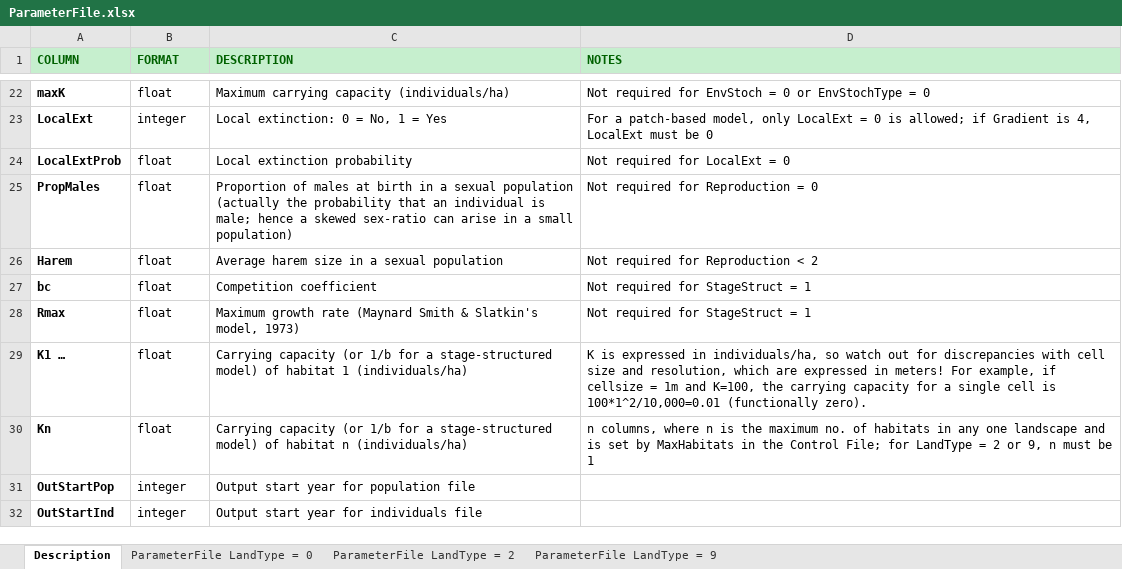
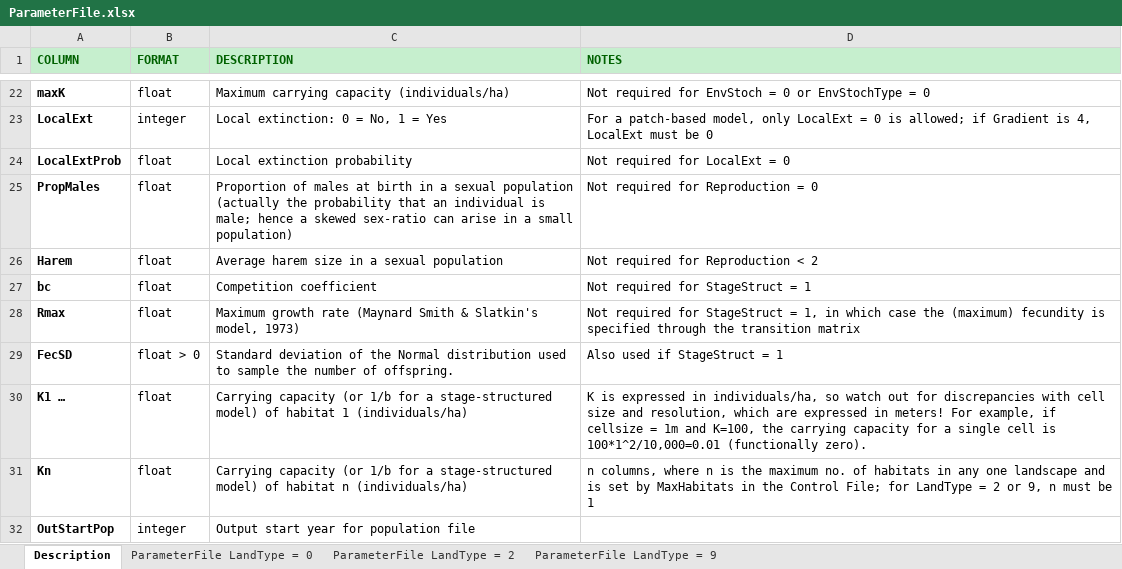
Before and after one commit to RangeShifter/RangeShifter_batch, an Excel workbook: doc/Manual/Batchmode/ParameterFile.xlsx, sheet Description, drawn as a sheet; only a part is shown, gaps mark what is left out; the shorter side is filled out with more unchanged rows; values as stored, in another font and other column widths than the file's, no borders; the diff names each change by its address in the sheet, - before the commit and + after, or states it on an @@ line.

Commit message:
doc for sampling offspring in normal

```diff
--- a/doc/Manual/Batchmode/ParameterFile.xlsx (sheet Description)
+++ b/doc/Manual/Batchmode/ParameterFile.xlsx (sheet Description)
-D28 (NOTES): …StageStruct = 1
+D28 (NOTES): …StageStruct = 1, in which case the (maximum) fecundity is specified through the transition matrix
+row 29: FecSD | float > 0 | Standard deviation of the Normal distribution used to sample the number of offspring. | Also used if StageStruct = 1
```
Also changed, not shown: sheet ParameterFile LandType = 9, sheet ParameterFile LandType = 2, sheet ParameterFile LandType = 0, 2 other files.
